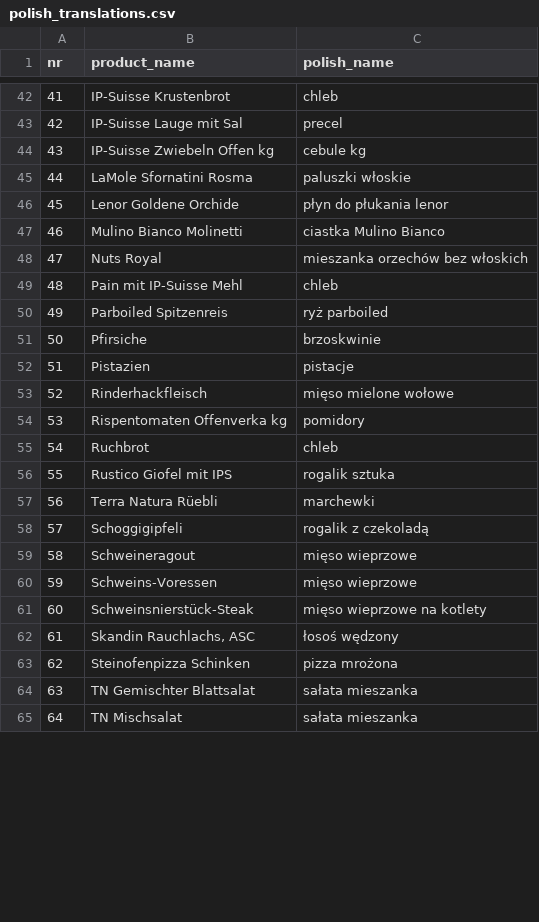
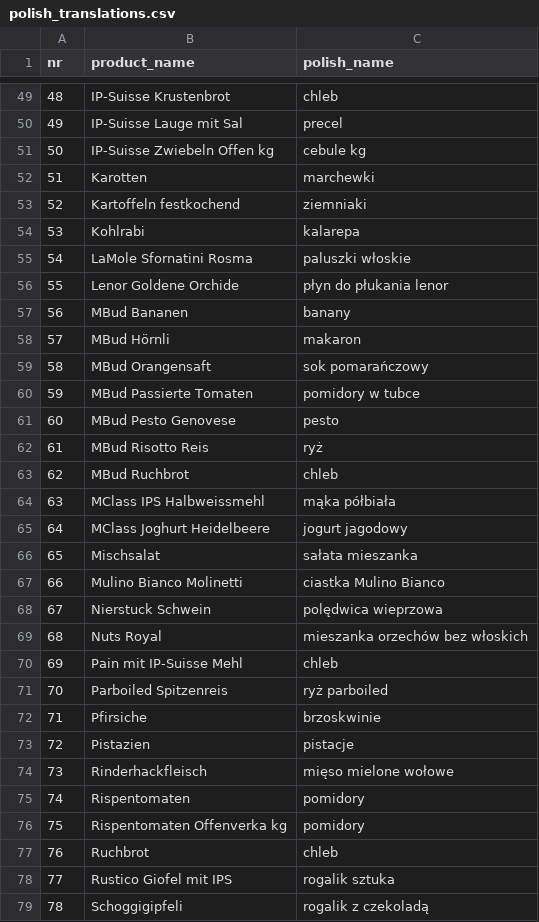
Before and after one commit to filip-rupniewski/receipt_parsing, a CSV file: correction_files/polish_translations.csv, drawn as a sheet; only a part is shown, gaps mark what is left out; the shorter side is filled out with more unchanged rows; the diff covers the shown part only; the diff names each change by its address in the sheet, - before the commit and + after, or states it on an @@ line.

```diff
--- a/correction_files/polish_translations.csv
+++ b/correction_files/polish_translations.csv
@@ column A (nr) renumbered between rows 6 and 98 @@
+row 52: 51 | Karotten | marchewki
+row 53: 52 | Kartoffeln festkochend | ziemniaki
+row 54: 53 | Kohlrabi | kalarepa
+row 57: 56 | MBud Bananen | banany
+row 58: 57 | MBud Hörnli | makaron
+row 59: 58 | MBud Orangensaft | sok pomarańczowy
+row 60: 59 | MBud Passierte Tomaten | pomidory w tubce
+row 61: 60 | MBud Pesto Genovese | pesto
+row 62: 61 | MBud Risotto Reis | ryż
+row 63: 62 | MBud Ruchbrot | chleb
+row 64: 63 | MClass IPS Halbweissmehl | mąka półbiała
+row 65: 64 | MClass Joghurt Heidelbeere | jogurt jagodowy
+row 66: 65 | Mischsalat | sałata mieszanka
@@ row 72 moved to row 68: 67 @@
+row 75: 74 | Rispentomaten | pomidory
@@ row 57 moved to row 86: 85 @@
```
Also changed, not shown: 12 added rows and 9 moved rows elsewhere in this file, correction_files/product_name_correction_template.csv, correction_files/product_name_corrections.csv, 4 other files.
